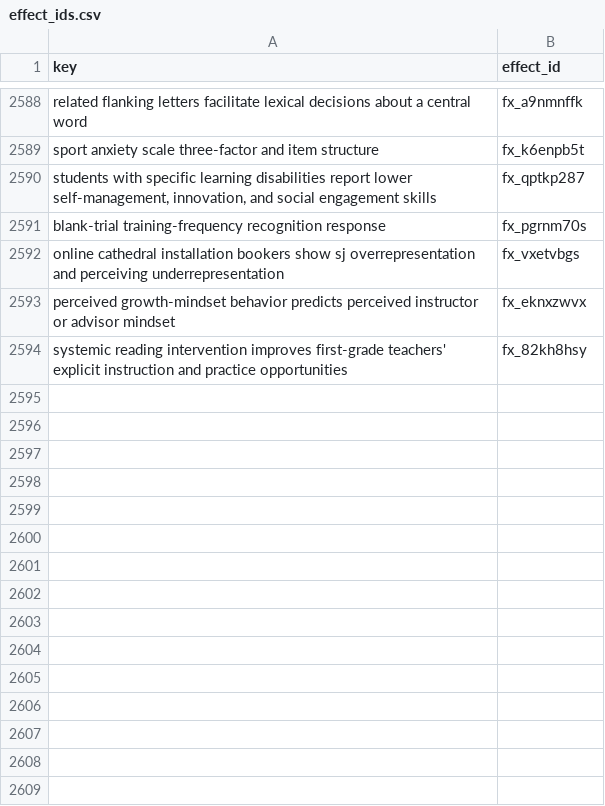
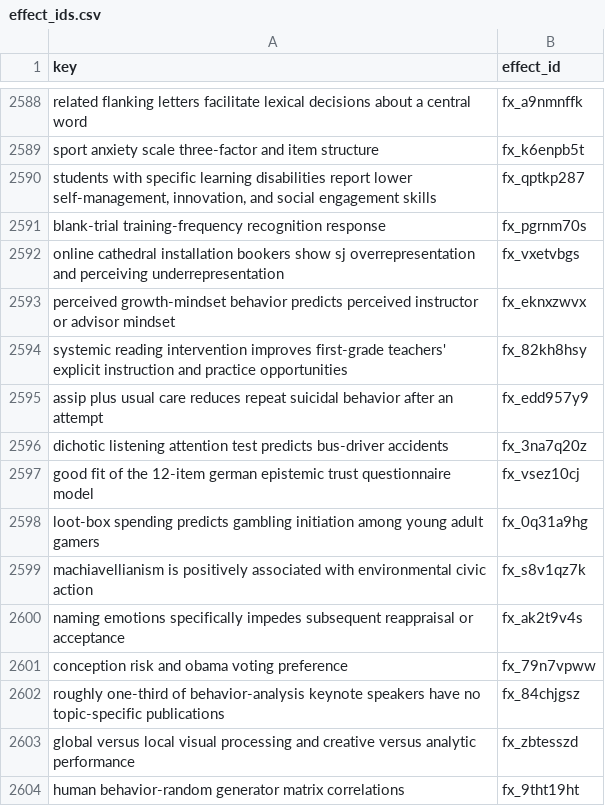
Before and after one commit to leosammallahti/retested, a CSV file: data/curated/registry/effect_ids.csv, drawn as a sheet; only a part is shown, gaps mark what is left out.

```diff
--- a/data/curated/registry/effect_ids.csv
+++ b/data/curated/registry/effect_ids.csv
@@ -2594 +2594,11 @@ perceived growth-mindset behavior predicts perceived instructor or advisor minds
 systemic reading intervention improves first-grade teachers' explicit instruction and practice opportunities,fx_82kh8hsy
+assip plus usual care reduces repeat suicidal behavior after an attempt,fx_edd957y9
+dichotic listening attention test predicts bus-driver accidents,fx_3na7q20z
+good fit of the 12-item german epistemic trust questionnaire model,fx_vsez10cj
+loot-box spending predicts gambling initiation among young adult gamers,fx_0q31a9hg
+machiavellianism is positively associated with environmental civic action,fx_s8v1qz7k
+naming emotions specifically impedes subsequent reappraisal or acceptance,fx_ak2t9v4s
+conception risk and obama voting preference,fx_79n7vpww
+roughly one-third of behavior-analysis keynote speakers have no topic-specific publications,fx_84chjgsz
+global versus local visual processing and creative versus analytic performance,fx_zbtesszd
+human behavior-random generator matrix correlations,fx_9tht19ht
```
Also changed, not shown: 4 other files.
